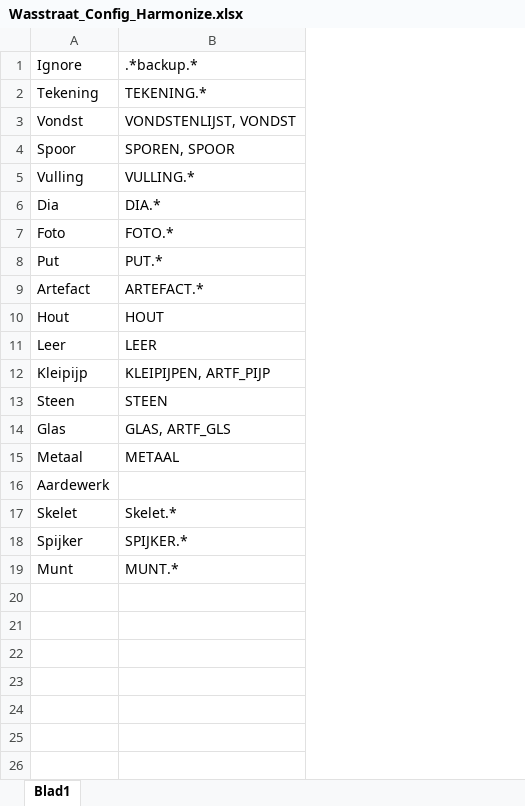
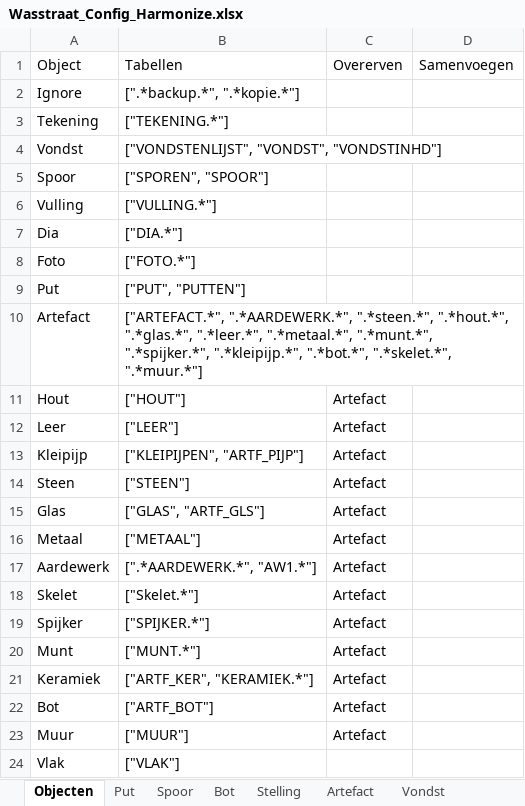
Before and after one commit to brienen/wasstraat_archeologische_data, an Excel workbook: data/wasstraat_config/Wasstraat_Config_Harmonize.xlsx, sheet Objecten, drawn as a sheet; values as stored, in another font and other column widths than the file's, no borders; removed rows and columns are numbered as before the commit, all else as after; the diff names each change by its address in the sheet, - before the commit and + after, or states it on an @@ line.

```diff
--- a/data/wasstraat_config/Wasstraat_Config_Harmonize.xlsx (sheet Objecten)
+++ b/data/wasstraat_config/Wasstraat_Config_Harmonize.xlsx (sheet Objecten)
-sheet tab: Blad1
+sheet tab: Objecten
+sheet tab: Put
+sheet tab: Spoor
+sheet tab: Bot
+sheet tab: Stelling
+sheet tab: Artefact
+sheet tab: Vondst
-column B, rows 1-19: .*backup.* | TEKENING.* | VONDSTENLIJST, VONDST | SPOREN, SPOOR | VULLING.* | DIA.* | FOTO.* | PUT.* | ARTEFACT.* | HOUT | LEER | KLEIPIJPEN, ARTF_PIJP | STEEN | GLAS, ARTF_GLS | METAAL |  | Skelet.* | SPIJKER.* | MUNT.*
+column B, rows 2-20: [".*backup.*", ".*kopie.*"] | ["TEKENING.*"] | ["VONDSTENLIJST", "VONDST", "VONDSTINHD"] | ["SPOREN", "SPOOR"] | ["VULLING.*"] | ["DIA.*"] | ["FOTO.*"] | ["PUT", "PUTTEN"] | ["ARTEFACT.*", ".*AARDEWERK.*", ".*steen.*", ".*hout.*", ".*glas.*", ".*leer.*", ".*metaal.*", ".*munt.*", ".*spijker.*", ".*kleipijp.*", ".*bot.*", ".*skelet.*", ".*muur.*"] | ["HOUT"] | ["LEER"] | ["KLEIPIJPEN", "ARTF_PIJP"] | ["STEEN"] | ["GLAS", "ARTF_GLS"] | ["METAAL"] | [".*AARDEWERK.*", "AW1.*"] | ["Skelet.*"] | ["SPIJKER.*"] | ["MUNT.*"]
+column C, rows 11-20: all Artefact
+column D, empty
+row 1: Object | Tabellen | Overerven | Samenvoegen
+row 21: Keramiek | ["ARTF_KER", "KERAMIEK.*"] | Artefact
+row 22: Bot | ["ARTF_BOT"] | Artefact
+row 23: Muur | ["MUUR"] | Artefact
+row 24: Vlak | ["VLAK"]
```
Also changed, not shown: 14 other files.
